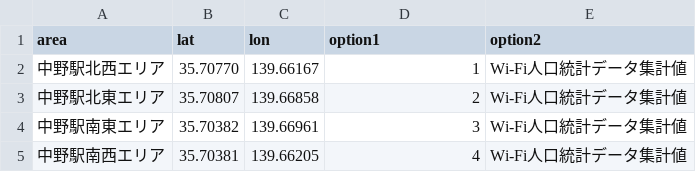
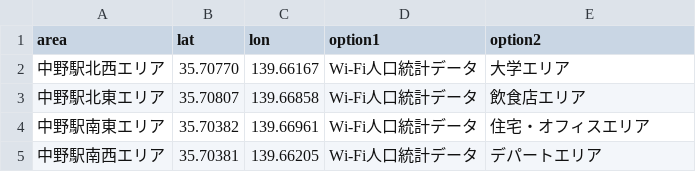
Before and after one commit to jinryuhudojyouhoukatsuyou/people_flow_visualization, a CSV file: sample/S3_A_step1_nakano_area.csv, drawn as a sheet.

Commit message:
Add files via upload
サンプルデータ不具合修正

```diff
--- a/sample/S3_A_step1_nakano_area.csv
+++ b/sample/S3_A_step1_nakano_area.csv
@@ -1,5 +1,5 @@
 area,lat,lon,option1,option2
-中野駅北西エリア,35.70770,139.66167,1,Wi-Fi人口統計データ集計値
-中野駅北東エリア,35.70807,139.66858,2,Wi-Fi人口統計データ集計値
-中野駅南東エリア,35.70382,139.66961,3,Wi-Fi人口統計データ集計値
-中野駅南西エリア,35.70381,139.66205,4,Wi-Fi人口統計データ集計値
+中野駅北西エリア,35.70770,139.66167,Wi-Fi人口統計データ,大学エリア
+中野駅北東エリア,35.70807,139.66858,Wi-Fi人口統計データ,飲食店エリア
+中野駅南東エリア,35.70382,139.66961,Wi-Fi人口統計データ,住宅・オフィスエリア
+中野駅南西エリア,35.70381,139.66205,Wi-Fi人口統計データ,デパートエリア
```
